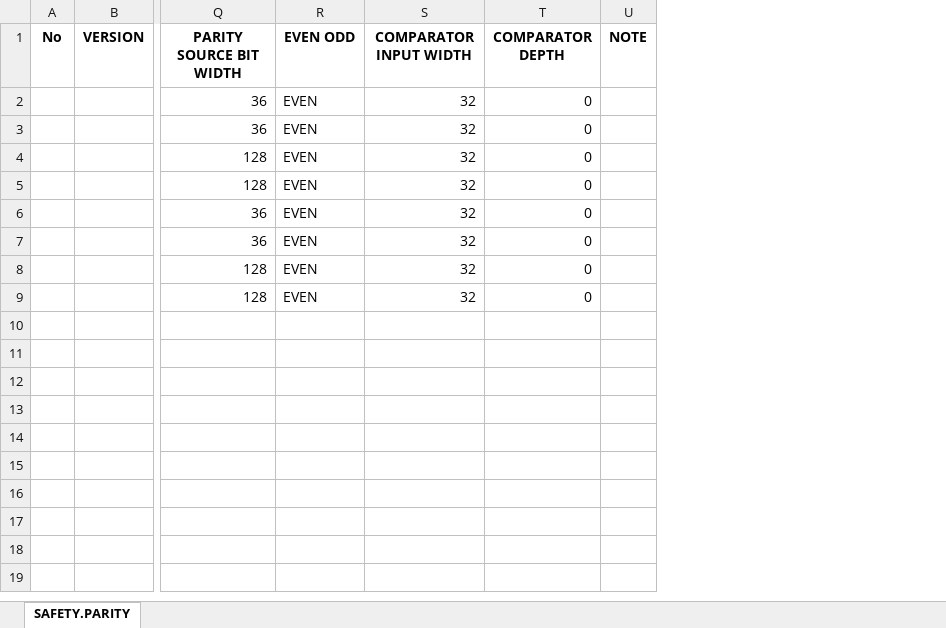
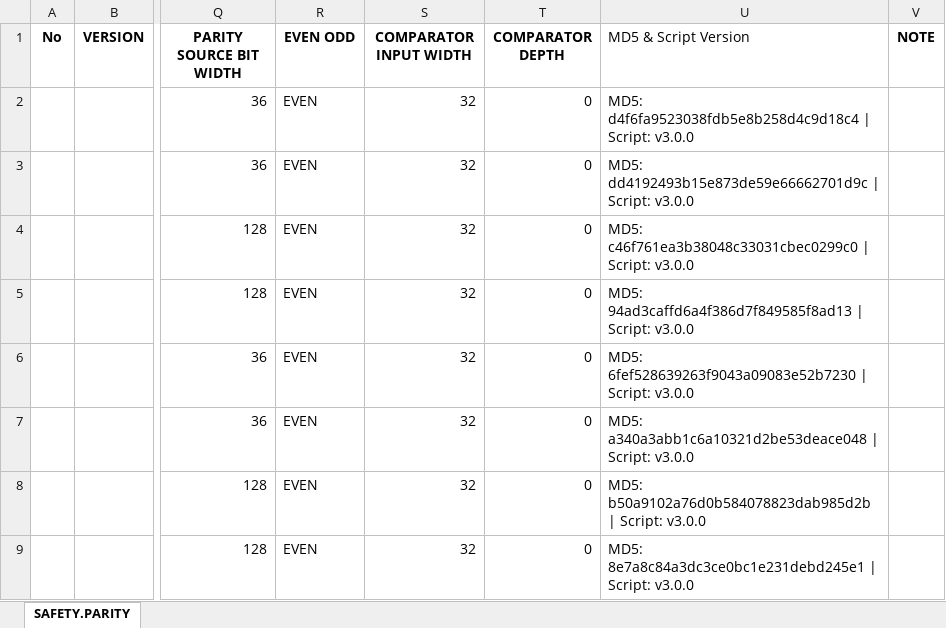
Before and after one commit to phamngocson1408/parity_generator, an Excel workbook: [INFO]_BOS_AXICRYPT.safety.xlsx, sheet SAFETY.PARITY, drawn as a sheet; only a part is shown, gaps mark what is left out; values as stored, in another font and other column widths than the file's, no borders; the diff names each change by its address in the sheet, - before the commit and + after, or states it on an @@ line.

Commit message:
Add MD5 and version

```diff
--- a/[INFO]_BOS_AXICRYPT.safety.xlsx (sheet SAFETY.PARITY)
+++ b/[INFO]_BOS_AXICRYPT.safety.xlsx (sheet SAFETY.PARITY)
+column U (MD5 & Script Version), rows 2-9: MD5: d4f6fa9523038fdb5e8b258d4c9d18c4 | Script: v3.0.0 | MD5: dd4192493b15e873de59e66662701d9c | Script: v3.0.0 | MD5: c46f761ea3b38048c33031cbec0299c0 | Script: v3.0.0 | MD5: 94ad3caffd6a4f386d7f849585f8ad13 | Script: v3.0.0 | MD5: 6fef528639263f9043a09083e52b7230 | Script: v3.0.0 | MD5: a340a3abb1c6a10321d2be53deace048 | Script: v3.0.0 | MD5: b50a9102a76d0b584078823dab985d2b | Script: v3.0.0 | MD5: 8e7a8c84a3dc3ce0bc1e231debd245e1 | Script: v3.0.0
```
Also changed, not shown: simple_test/[INFO]_SIMPLE_TOP.safety.xlsx, 5 other files.
